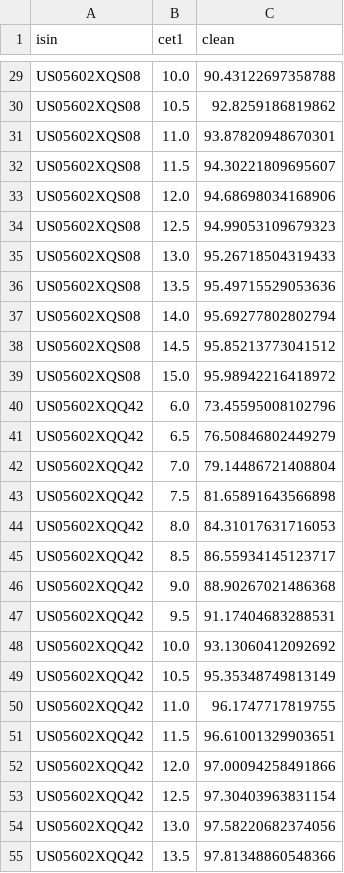
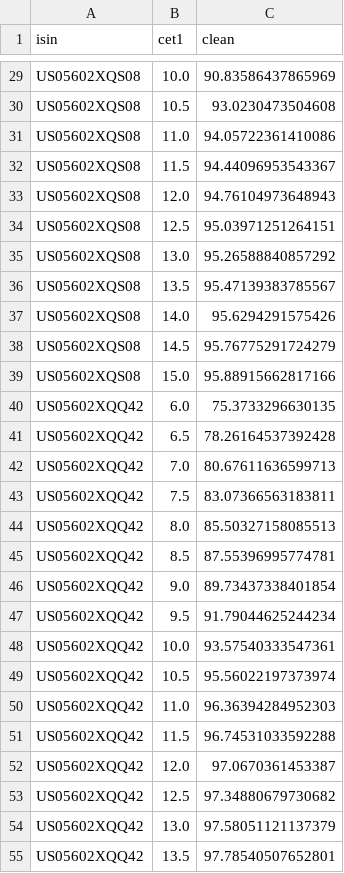
Before and after one commit to pyoolo/Credit-Quant-Research, a CSV file: at1-coco-pricer/results/price_vs_cet1.csv, drawn as a sheet; only a part is shown, gaps mark what is left out; the diff covers the shown part only; the diff names each change by its address in the sheet, - before the commit and + after, or states it on an @@ line.

```diff
--- a/at1-coco-pricer/results/price_vs_cet1.csv
+++ b/at1-coco-pricer/results/price_vs_cet1.csv
-C29 (clean): 90.43122697358788
+C29 (clean): 90.83586437865969
-C30 (clean): 92.8259186819862
+C30 (clean): 93.0230473504608
-C31 (clean): 93.87820948670301
+C31 (clean): 94.05722361410086
-C32 (clean): 94.30221809695607
+C32 (clean): 94.44096953543367
-C33 (clean): 94.68698034168906
+C33 (clean): 94.76104973648943
-C34 (clean): 94.99053109679323
+C34 (clean): 95.03971251264151
-C35 (clean): 95.26718504319433
+C35 (clean): 95.26588840857292
-C36 (clean): 95.49715529053636
+C36 (clean): 95.47139383785567
-C37 (clean): 95.69277802802794
+C37 (clean): 95.6294291575426
-C38 (clean): 95.85213773041512
+C38 (clean): 95.76775291724279
-C39 (clean): 95.98942216418972
+C39 (clean): 95.88915662817166
-C40 (clean): 73.45595008102796
+C40 (clean): 75.3733296630135
-C41 (clean): 76.50846802449279
+C41 (clean): 78.26164537392428
-C42 (clean): 79.14486721408804
+C42 (clean): 80.67611636599713
-C43 (clean): 81.65891643566898
+C43 (clean): 83.07366563183811
-C44 (clean): 84.31017631716053
+C44 (clean): 85.50327158085513
-C45 (clean): 86.55934145123717
+C45 (clean): 87.55396995774781
-C46 (clean): 88.90267021486368
+C46 (clean): 89.73437338401854
-C47 (clean): 91.17404683288531
+C47 (clean): 91.79044625244234
-C48 (clean): 93.13060412092692
+C48 (clean): 93.57540333547361
-C49 (clean): 95.35348749813149
+C49 (clean): 95.56022197373974
-C50 (clean): 96.1747717819755
+C50 (clean): 96.36394284952303
-C51 (clean): 96.61001329903651
+C51 (clean): 96.74531033592288
-C52 (clean): 97.00094258491866
+C52 (clean): 97.0670361453387
-C53 (clean): 97.30403963831154
+C53 (clean): 97.34880679730682
-C54 (clean): 97.58220682374056
+C54 (clean): 97.58051121137379
-C55 (clean): 97.81348860548366
+C55 (clean): 97.78540507652801
```
Also changed, not shown: 30 edited cells elsewhere in this file, at1-coco-pricer/results/call_probability.csv, at1-coco-pricer/results/call_vs_extension.csv, 41 other files.
